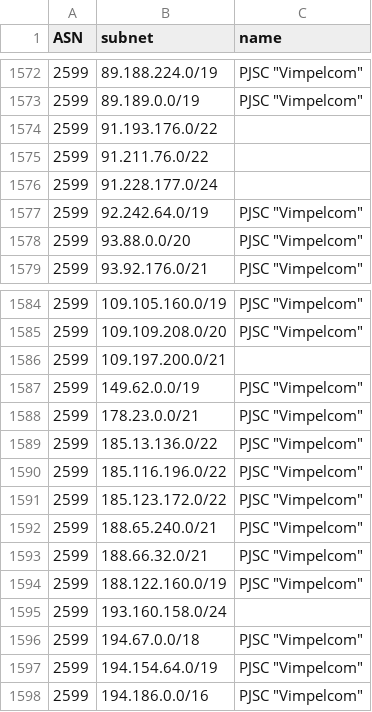
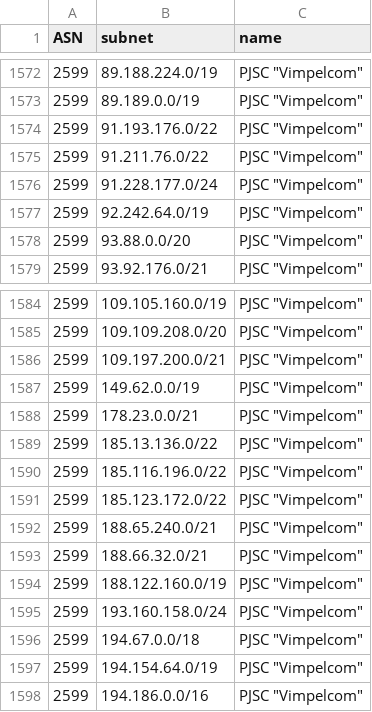
Before and after one commit to esergion/subnets-fetcher, a CSV file: countries/ru/subnets.csv, drawn as a sheet; only a part is shown, gaps mark what is left out.

```diff
--- a/countries/ru/subnets.csv
+++ b/countries/ru/subnets.csv
@@ -1573,5 +1573,5 @@ ASN,subnet,name
 2599,89.189.0.0/19,"PJSC ""Vimpelcom"""
-2599,91.193.176.0/22,
-2599,91.211.76.0/22,
-2599,91.228.177.0/24,
+2599,91.193.176.0/22,"PJSC ""Vimpelcom"""
+2599,91.211.76.0/22,"PJSC ""Vimpelcom"""
+2599,91.228.177.0/24,"PJSC ""Vimpelcom"""
 2599,92.242.64.0/19,"PJSC ""Vimpelcom"""
@@ -1585,3 +1585,3 @@ ASN,subnet,name
 2599,109.109.208.0/20,"PJSC ""Vimpelcom"""
-2599,109.197.200.0/21,
+2599,109.197.200.0/21,"PJSC ""Vimpelcom"""
 2599,149.62.0.0/19,"PJSC ""Vimpelcom"""
@@ -1594,3 +1594,3 @@ ASN,subnet,name
 2599,188.122.160.0/19,"PJSC ""Vimpelcom"""
-2599,193.160.158.0/24,
+2599,193.160.158.0/24,"PJSC ""Vimpelcom"""
 2599,194.67.0.0/18,"PJSC ""Vimpelcom"""
```
